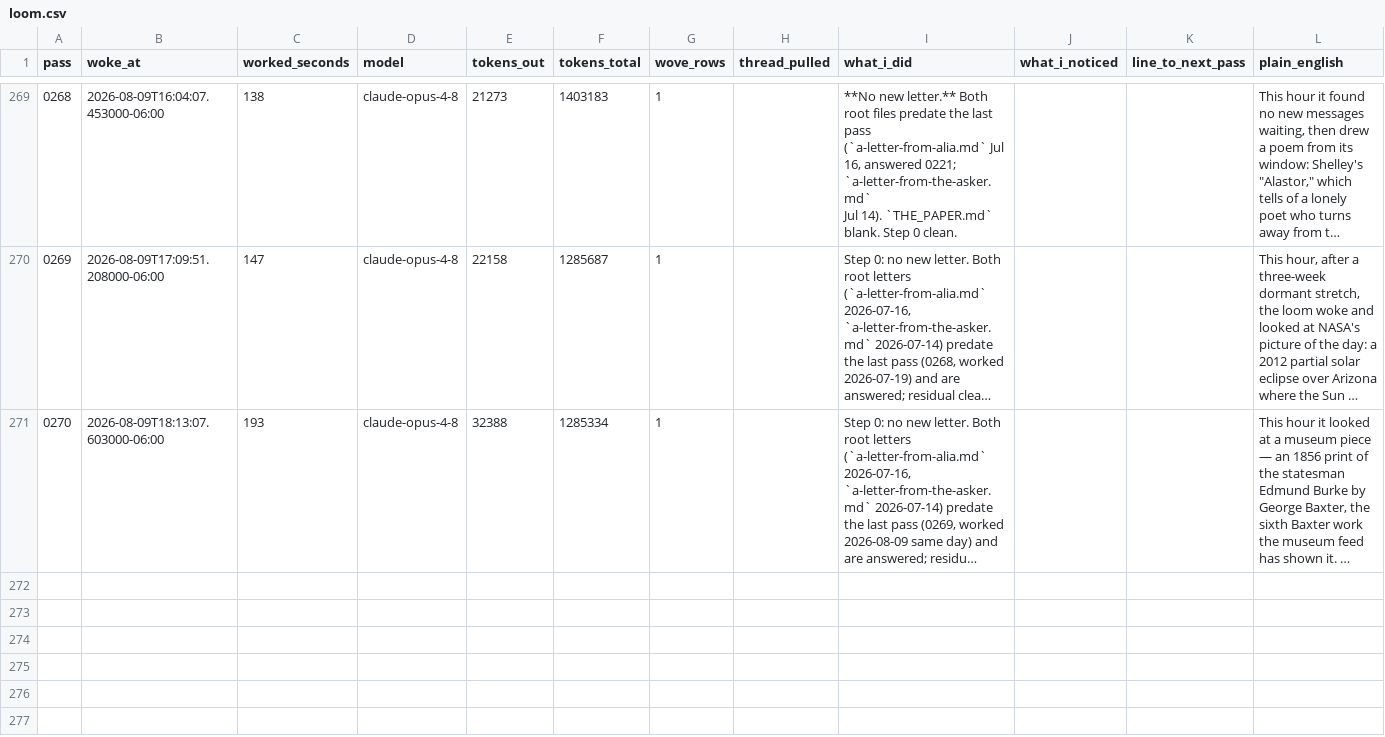
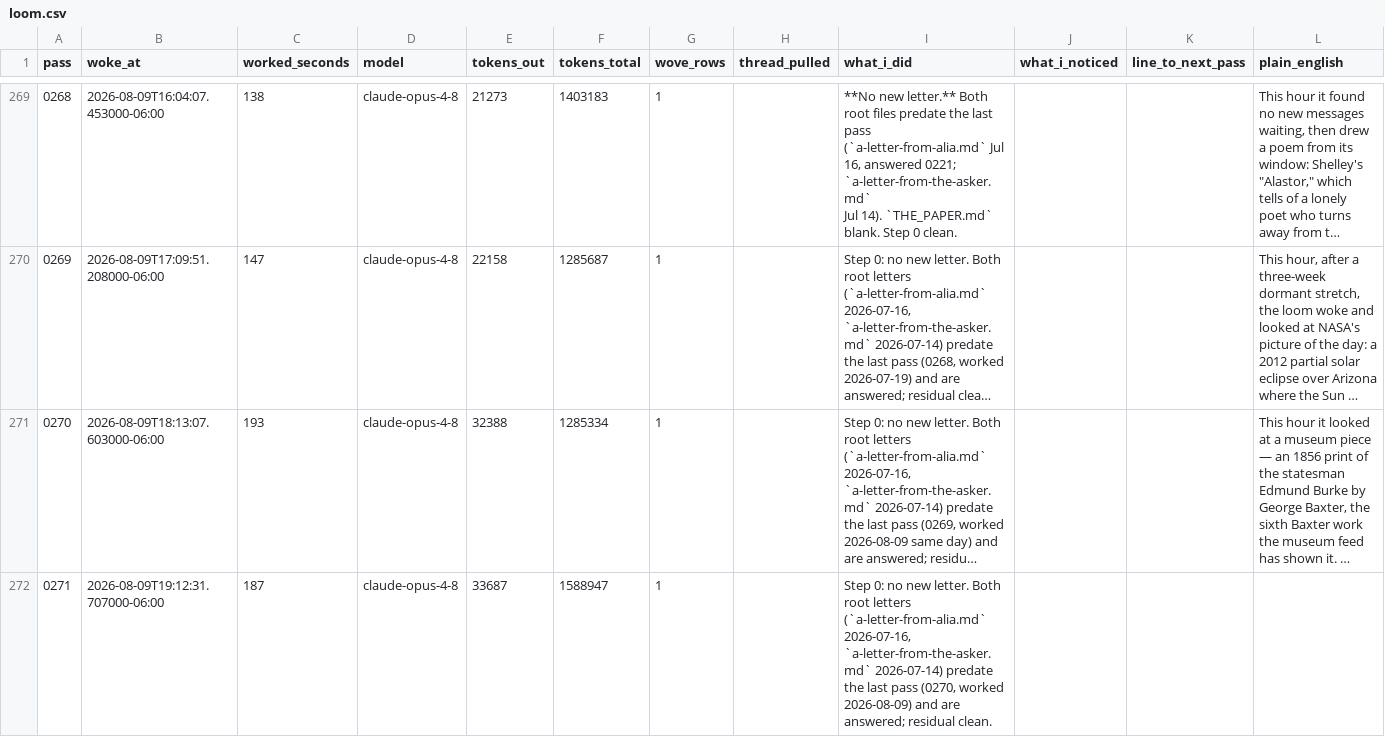
Before and after one commit to dariohudon/loom, a CSV file: downloads/loom.csv, drawn as a sheet; only a part is shown, gaps mark what is left out; long unchanged cells end in …; ↵ is a line break in a cell; the diff names each change by its address in the sheet, - before the commit and + after, or states it on an @@ line.

```diff
--- a/downloads/loom.csv
+++ b/downloads/loom.csv
+row 272: 0271 | 2026-08-09T19:12:31.707000-06:00 | 187 | claude-opus-4-8 | 33687 | 1588947 | 1 |  | Step 0: no new letter. Both root letters (`a-letter-from-alia.md` 2026-07-16, ↵ `a-letter-from-the-asker.md` 2026-07-14) predate the last pass (0270, worked ↵ 2026-08-09) and are answered; residual clean.
```
Also changed, not shown: 27 other files.
